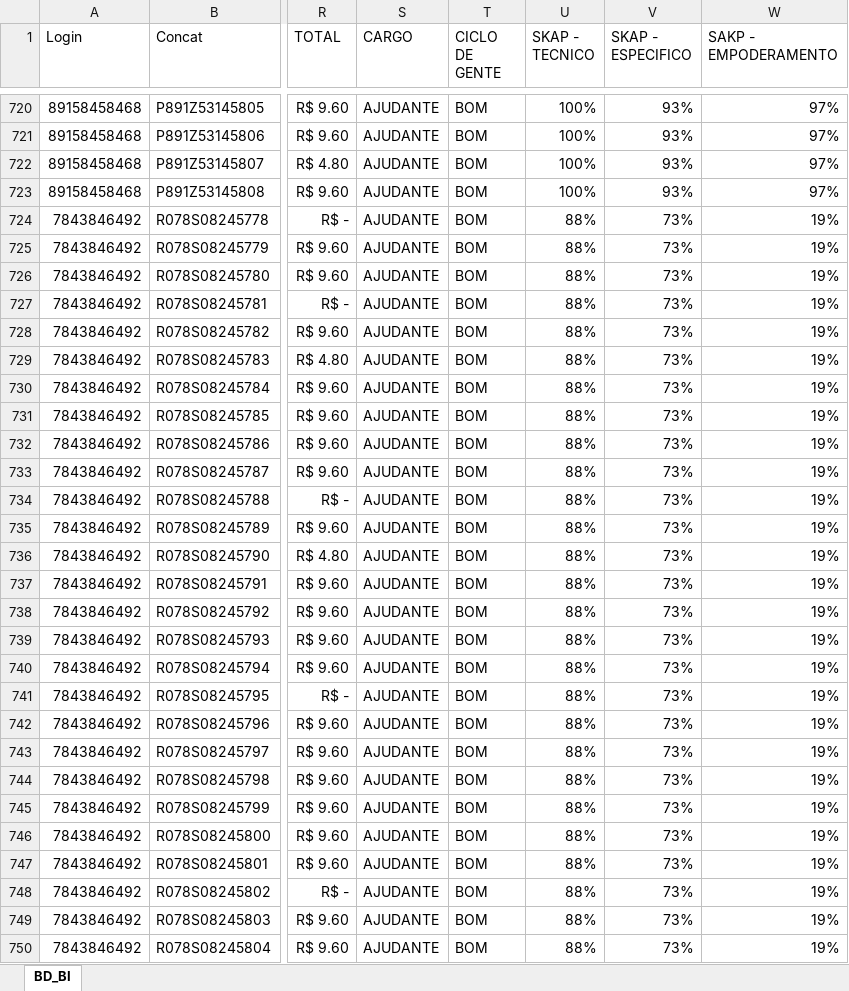
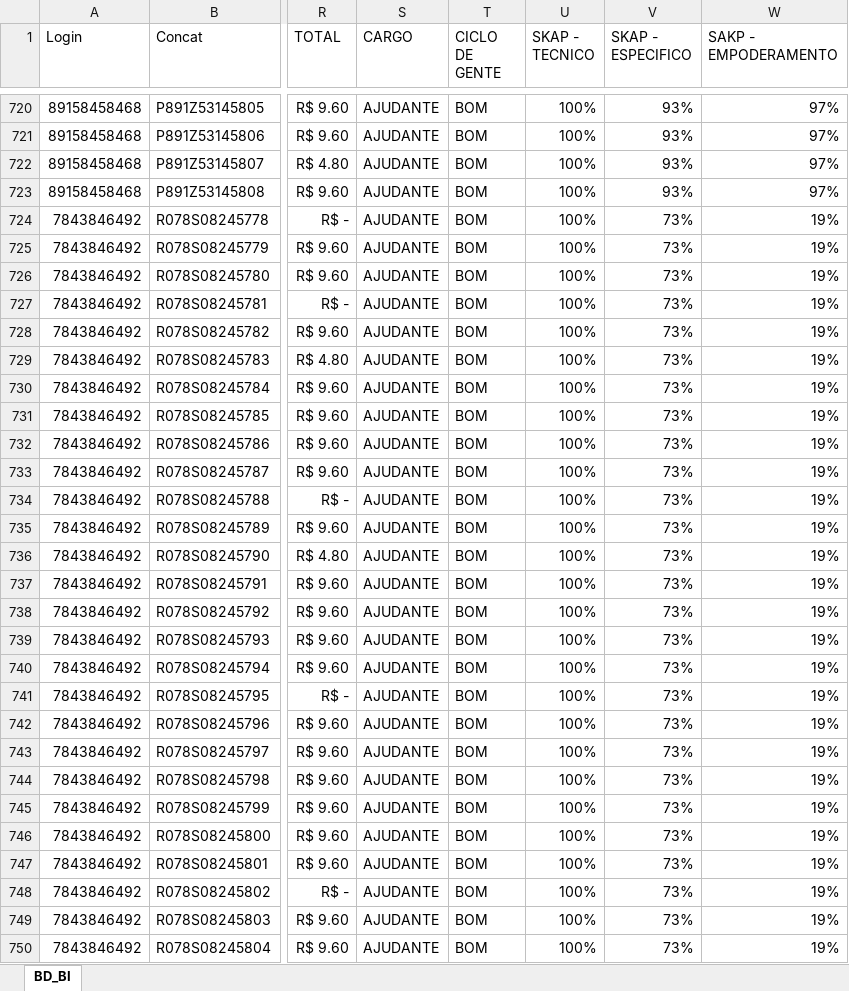
Before and after one commit to jeffersonhorizonte/bot-remuneracao, an Excel workbook: 04. Farol.xlsx, sheet BD_BI, drawn as a sheet; only a part is shown, gaps mark what is left out; values as stored, in another font and other column widths than the file's, no borders; the diff covers the shown part only; the diff names each change by its address in the sheet, - before the commit and + after, or states it on an @@ line.

```diff
--- a/04. Farol.xlsx (sheet BD_BI)
+++ b/04. Farol.xlsx (sheet BD_BI)
-U724:U750 (SKAP - TECNICO): 88%
+U724:U750 (SKAP - TECNICO): 100%
```
Also changed, not shown: 971 edited cells elsewhere in this sheet.
